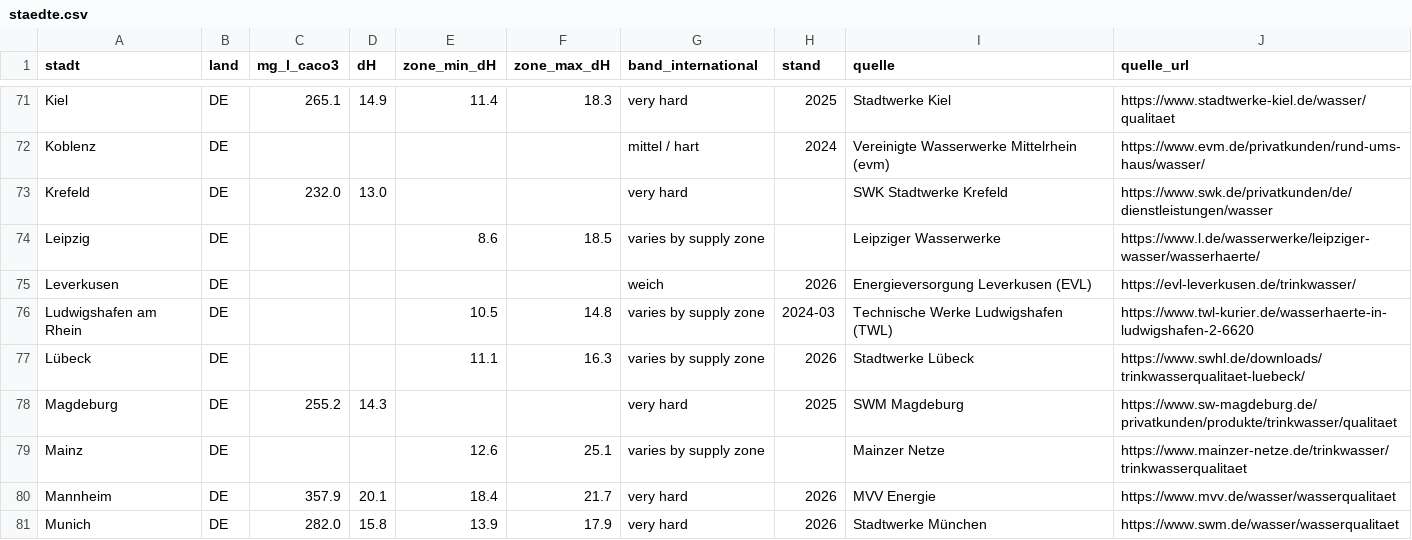
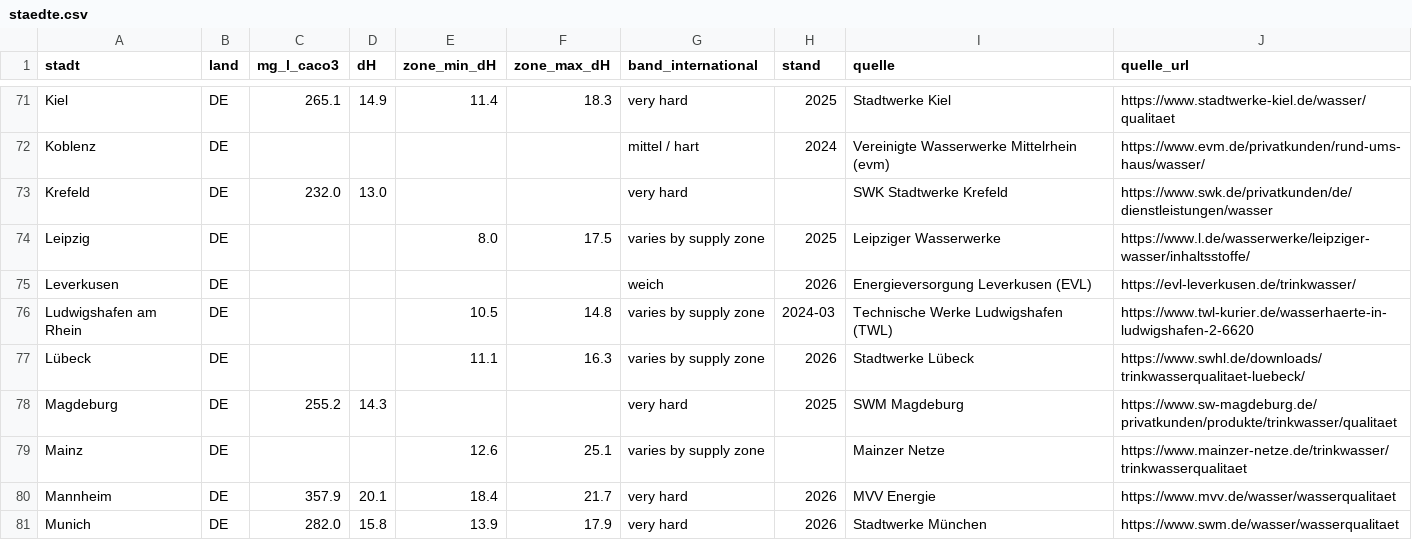
Before and after one commit to mayrsascha/wasserhaerte-daten, a CSV file: staedte.csv, drawn as a sheet; only a part is shown, gaps mark what is left out.

```diff
--- a/staedte.csv
+++ b/staedte.csv
@@ -73,3 +73,3 @@ Koblenz,DE,,,,,mittel / hart,2024,Vereinigte Wasserwerke Mittelrhein (evm),https
 Krefeld,DE,232.0,13.0,,,very hard,,SWK Stadtwerke Krefeld,https://www.swk.de/privatkunden/de/dienstleistungen/wasser
-Leipzig,DE,,,8.6,18.5,varies by supply zone,,Leipziger Wasserwerke,https://www.l.de/wasserwerke/leipziger-wasser/wasserhaerte/
+Leipzig,DE,,,8.0,17.5,varies by supply zone,2025,Leipziger Wasserwerke,https://www.l.de/wasserwerke/leipziger-wasser/inhaltsstoffe/
 Leverkusen,DE,,,,,weich,2026,Energieversorgung Leverkusen (EVL),https://evl-leverkusen.de/trinkwasser/
```
Also changed, not shown: 2 other files.
